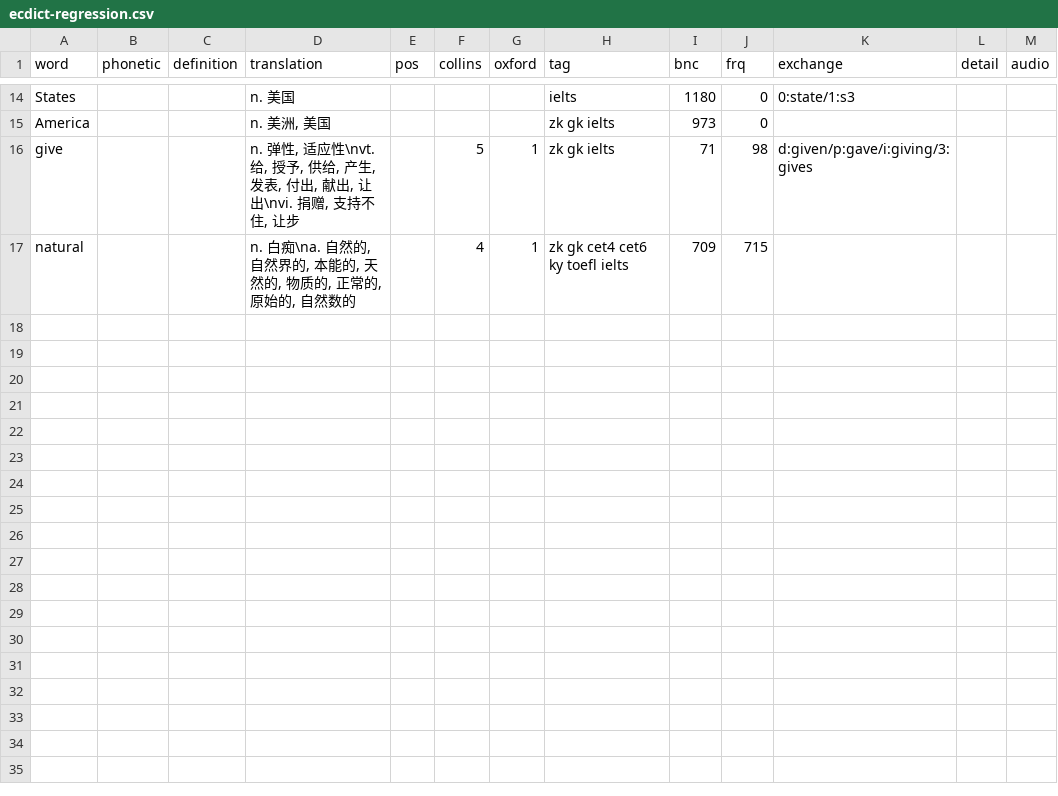
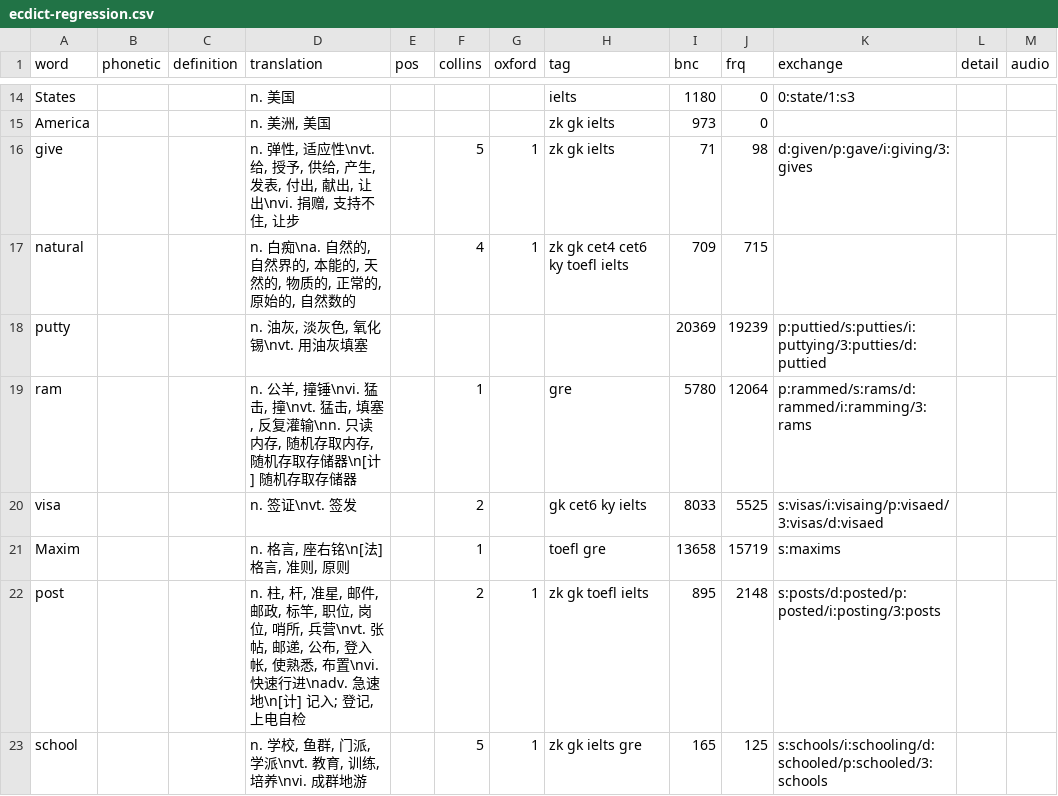
Before and after one commit to metasequoiaime/msime, a CSV file: crates/dict-builder/src/english/ecdict-regression.csv, drawn as a sheet; only a part is shown, gaps mark what is left out; the diff names each change by its address in the sheet, - before the commit and + after, or states it on an @@ line.

Commit message:
fix(dict-builder): 中译英大小写只看 ECDICT 词头和 SCOWL，英译中冷僻义项按相对权重后移，补充表补回 SCOWL 收的小写写法

```diff
--- a/crates/dict-builder/src/english/ecdict-regression.csv
+++ b/crates/dict-builder/src/english/ecdict-regression.csv
+row 18: putty |  |  | n. 油灰, 淡灰色, 氧化锡\nvt. 用油灰填塞 |  |  |  |  | 20369 | 19239 | p:puttied/s:putties/i:puttying/3:putties/d:puttied
+row 19: ram |  |  | n. 公羊, 撞锤\nvi. 猛击, 撞\nvt. 猛击, 填塞, 反复灌输\nn. 只读内存, 随机存取内存, 随机存取存储器\n[计] 随机存取存储器 |  | 1 |  | gre | 5780 | 12064 | p:rammed/s:rams/d:rammed/i:ramming/3:rams
+row 20: visa |  |  | n. 签证\nvt. 签发 |  | 2 |  | gk cet6 ky ielts | 8033 | 5525 | s:visas/i:visaing/p:visaed/3:visas/d:visaed
+row 21: Maxim |  |  | n. 格言, 座右铭\n[法] 格言, 准则, 原则 |  | 1 |  | toefl gre | 13658 | 15719 | s:maxims
+row 22: post |  |  | n. 柱, 杆, 准星, 邮件, 邮政, 标竿, 职位, 岗位, 哨所, 兵营\nvt. 张帖, 邮递, 公布, 登入帐, 使熟悉, 布置\nvi. 快速行进\nadv. 急速地\n[计] 记入; 登记, 上电自检 |  | 2 | 1 | zk gk toefl ielts | 895 | 2148 | s:posts/d:posted/p:posted/i:posting/3:posts
+row 23: school |  |  | n. 学校, 鱼群, 门派, 学派\nvt. 教育, 训练, 培养\nvi. 成群地游 |  | 5 | 1 | zk gk ielts gre | 165 | 125 | s:schools/i:schooling/d:schooled/p:schooled/3:schools
```
Also changed, not shown: 3 other files.
